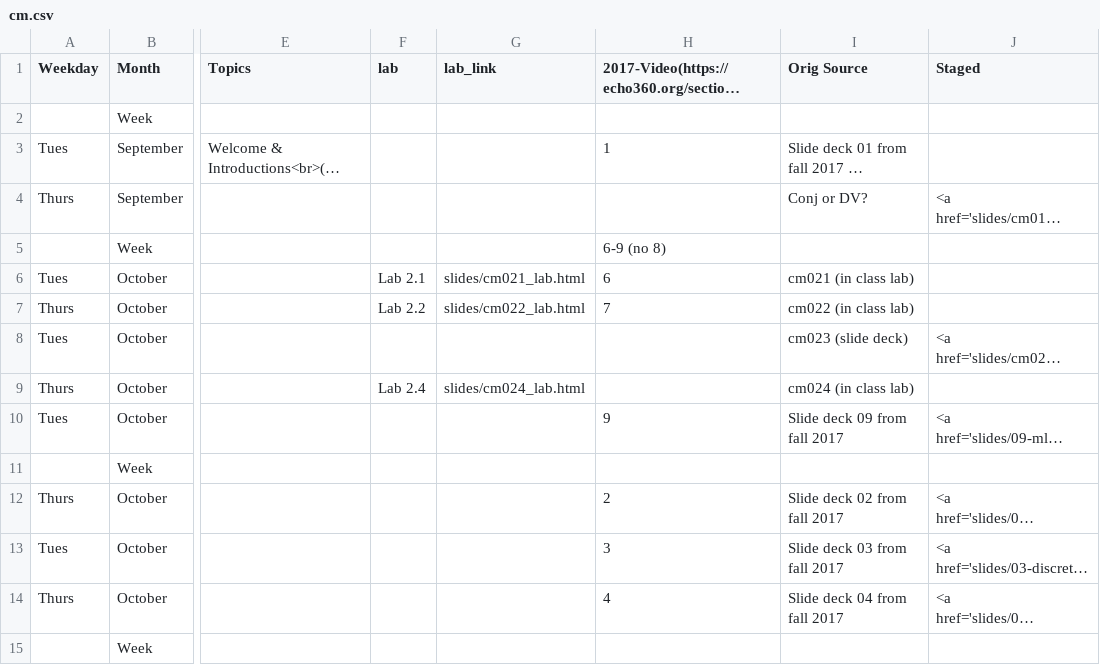
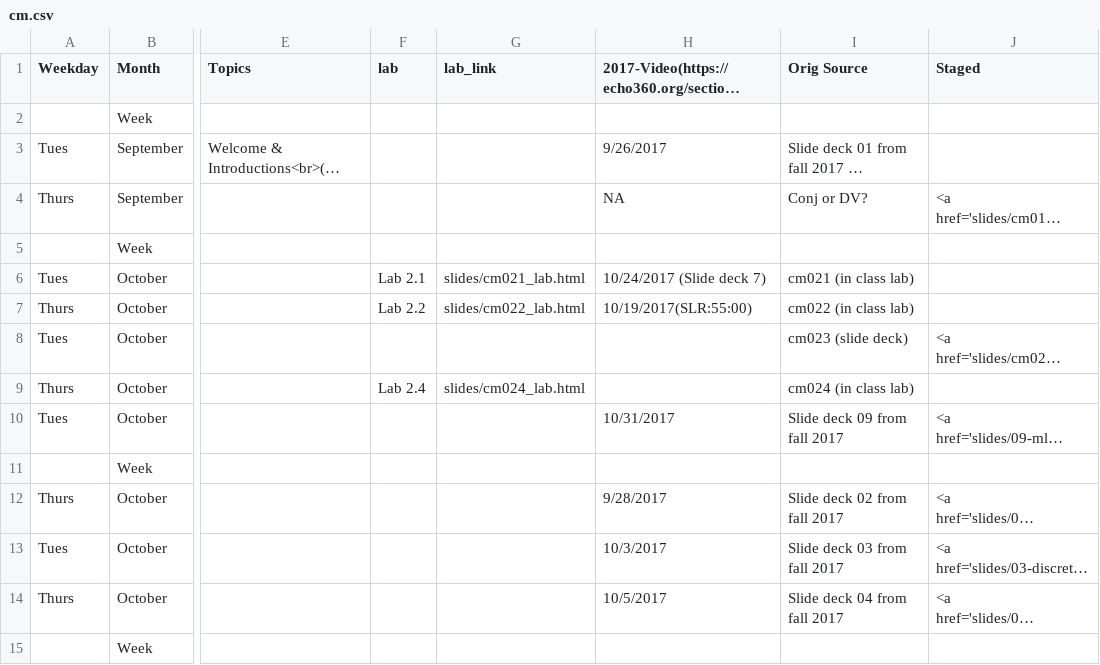
Before and after one commit to rebeccal/ohsu-math630, a CSV file: cm.csv, drawn as a sheet; only a part is shown, gaps mark what is left out; long unchanged cells end in …; the diff covers the shown part only; the diff names each change by its address in the sheet, - before the commit and + after, or states it on an @@ line.

```diff
--- a/cm.csv
+++ b/cm.csv
-H3: 1
+H3: 9/26/2017
-H4: (empty)
+H4: NA
-H5: 6-9 (no 8)
+H5: (empty)
-H6: 6
+H6: 10/24/2017 (Slide deck 7)
-H7: 7
+H7: 10/19/2017(SLR:55:00)
-H10: 9
+H10: 10/31/2017
-H12: 2
+H12: 9/28/2017
-H13: 3
+H13: 10/3/2017
-H14: 4
+H14: 10/5/2017
```
Also changed, not shown: 10 edited cells elsewhere in this file, 17 other files.
